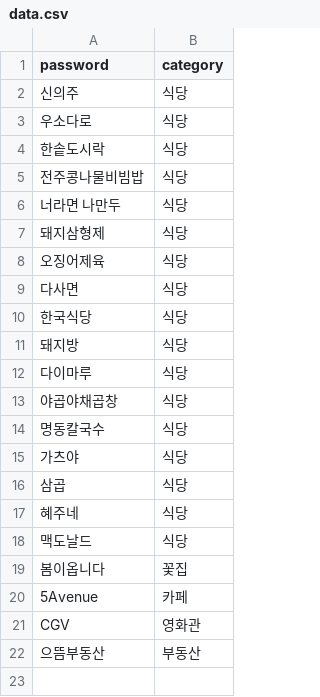
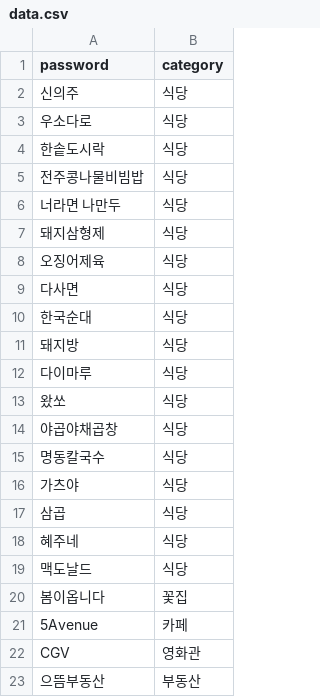
Before and after one commit to browsable/Timenut-Front, a CSV file: public/assets/data.csv, drawn as a sheet.

```diff
--- a/public/assets/data.csv
+++ b/public/assets/data.csv
@@ -9,5 +9,6 @@ password,category
 다사면,식당
-한국식당,식당
+한국순대,식당
 돼지방,식당
 다이마루,식당
+왔쏘,식당
 야곱야채곱창,식당
```
Also changed, not shown: 7 other files.
